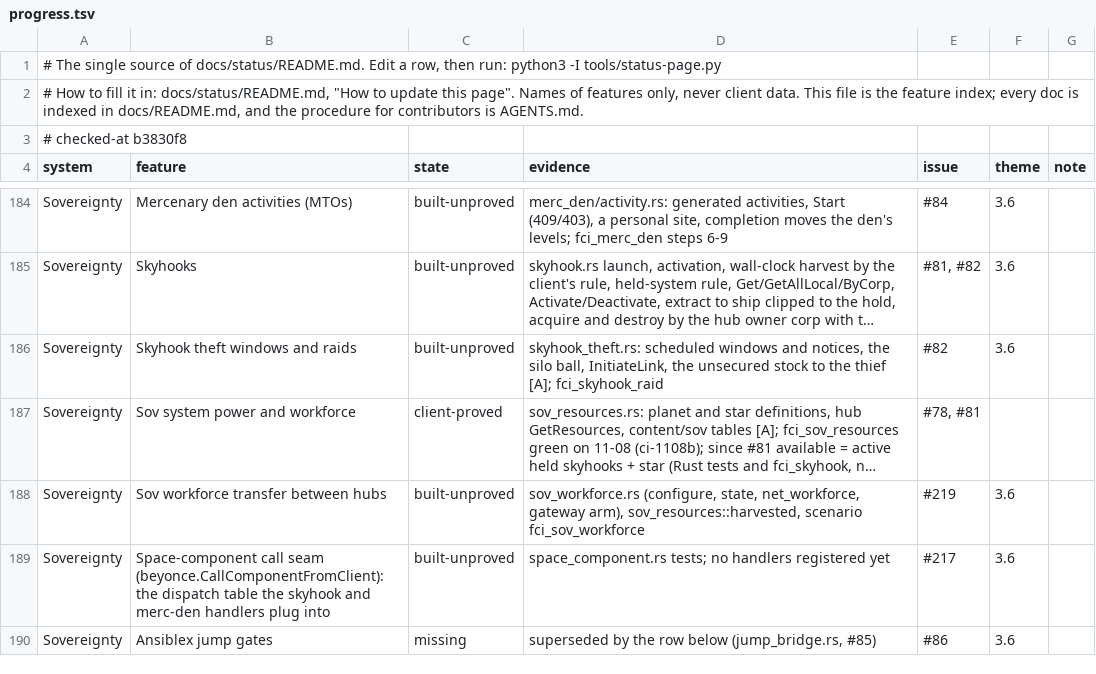
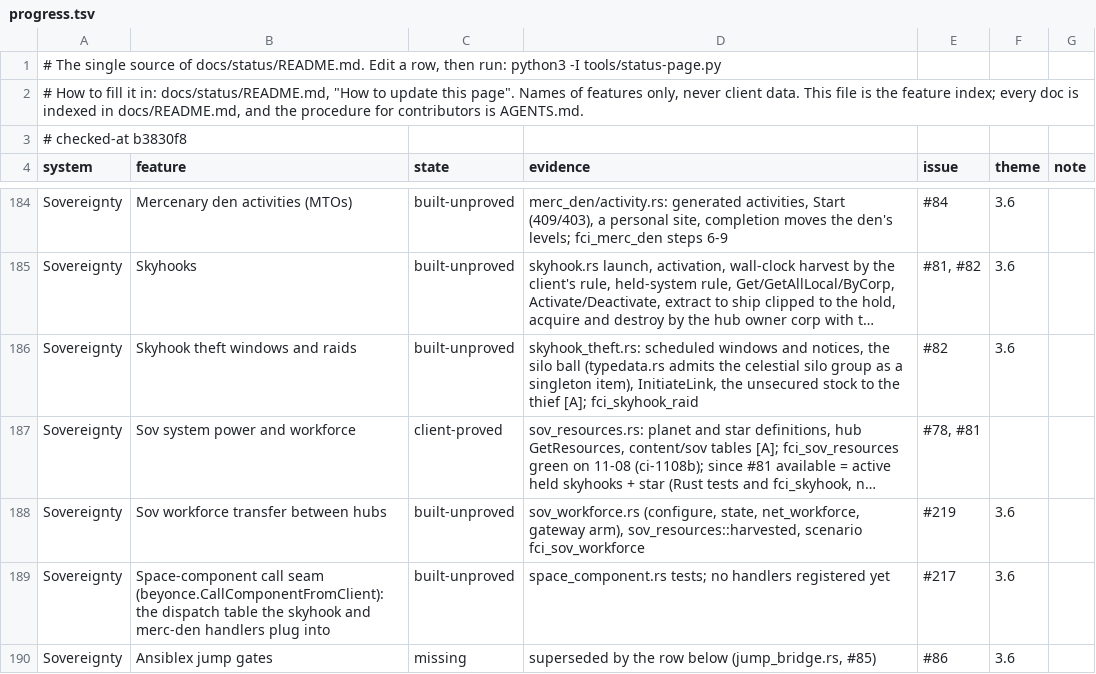
Before and after one commit to hotshotjosh/space-offline, a TSV file: docs/status/progress.tsv, drawn as a sheet; only a part is shown, gaps mark what is left out; long unchanged cells end in …; the diff names each change by its address in the sheet, - before the commit and + after, or states it on an @@ line.

Commit message:
The skyhook silo type is a store item, so a theft window can create its silo (#82)
- The skyhook silo type is a store item, so a theft window can create its silo (#82)

Files (4):
  M docs/status/README.md
  M docs/status/progress.tsv
  M server/crates/eve-server/src/skyhook_theft.rs
  M server/crates/eve-server/src/typedata.rs

```diff
--- a/docs/status/progress.tsv
+++ b/docs/status/progress.tsv
-D186 (evidence): …the silo ball, InitiateLink, the…
+D186 (evidence): …the silo ball (typedata.rs admits the celestial silo group as a singleton item), InitiateLink, the…
```
Also changed, not shown: 3 other files.
